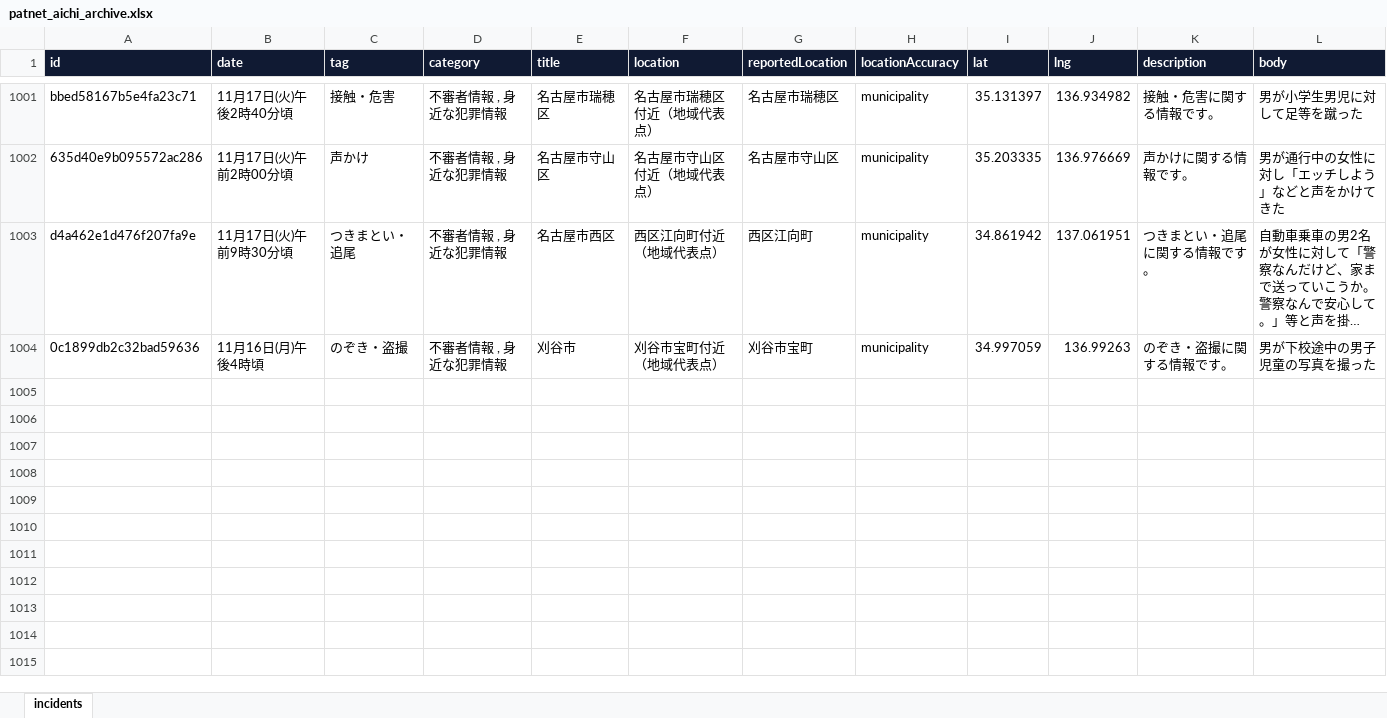
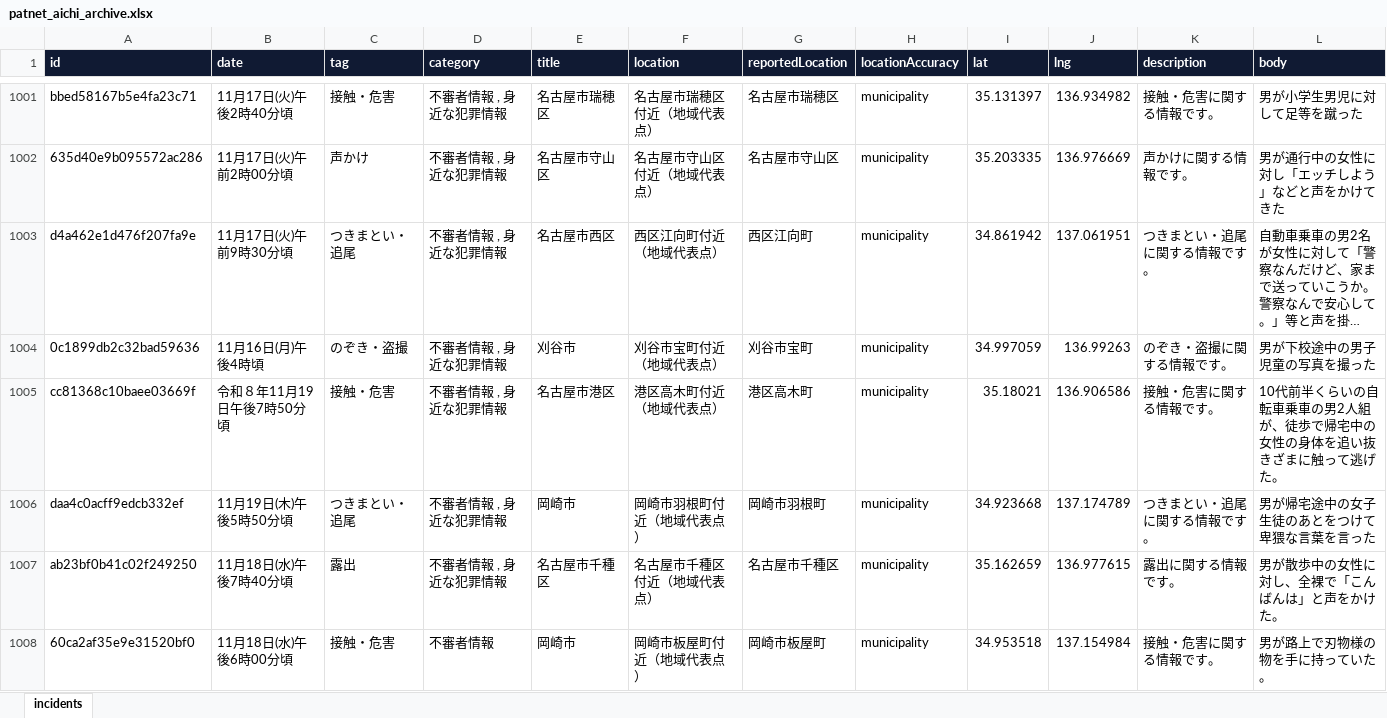
Before and after one commit to Soran0829/purodeza-8han, an Excel workbook: data/patnet_aichi_archive.xlsx, sheet incidents, drawn as a sheet; only a part is shown, gaps mark what is left out; long unchanged cells end in …; values as stored, in another font and other column widths than the file's, no borders; rows hold the shown columns only; the diff names each change by its address in the sheet, - before the commit and + after, or states it on an @@ line.

```diff
--- a/data/patnet_aichi_archive.xlsx (sheet incidents)
+++ b/data/patnet_aichi_archive.xlsx (sheet incidents)
+row 1005: cc81368c10baee03669f | 令和８年11月19日午後7時50分頃 | 接触・危害 | 不審者情報 , 身近な犯罪情報 | 名古屋市港区 | 港区高木町付近（地域代表点） | 港区高木町 | municipality | 35.18021 | 136.906586 | 接触・危害に関する情報です。 | 10代前半くらいの自転車乗車の男2人組が、徒歩で帰宅中の女性の身体を追い抜きざまに触って逃げた。
+row 1006: daa4c0acff9edcb332ef | 11月19日(木)午後5時50分頃 | つきまとい・追尾 | 不審者情報 , 身近な犯罪情報 | 岡崎市 | 岡崎市羽根町付近（地域代表点） | 岡崎市羽根町 | municipality | 34.923668 | 137.174789 | つきまとい・追尾に関する情報です。 | 男が帰宅途中の女子生徒のあとをつけて卑猥な言葉を言った
+row 1007: ab23bf0b41c02f249250 | 11月18日(水)午後7時40分頃 | 露出 | 不審者情報 , 身近な犯罪情報 | 名古屋市千種区 | 名古屋市千種区付近（地域代表点） | 名古屋市千種区 | municipality | 35.162659 | 136.977615 | 露出に関する情報です。 | 男が散歩中の女性に対し、全裸で「こんばんは」と声をかけた。
+row 1008: 60ca2af35e9e31520bf0 | 11月18日(水)午後6時00分頃 | 接触・危害 | 不審者情報 | 岡崎市 | 岡崎市板屋町付近（地域代表点） | 岡崎市板屋町 | municipality | 34.953518 | 137.154984 | 接触・危害に関する情報です。 | 男が路上で刃物様の物を手に持っていた。
```
Also changed, not shown: 2 other files.
